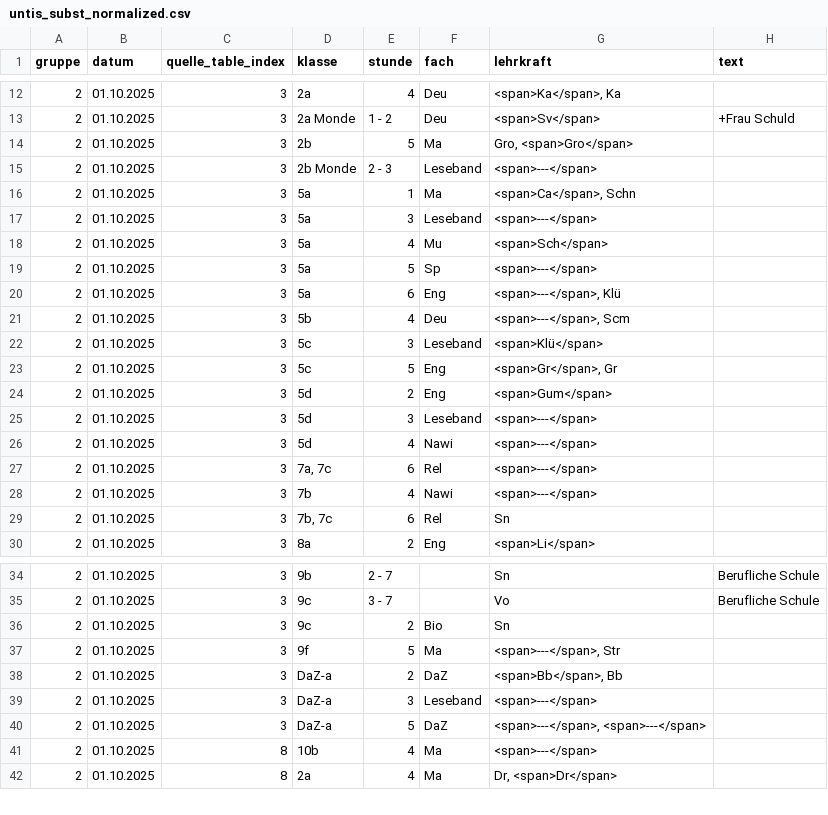
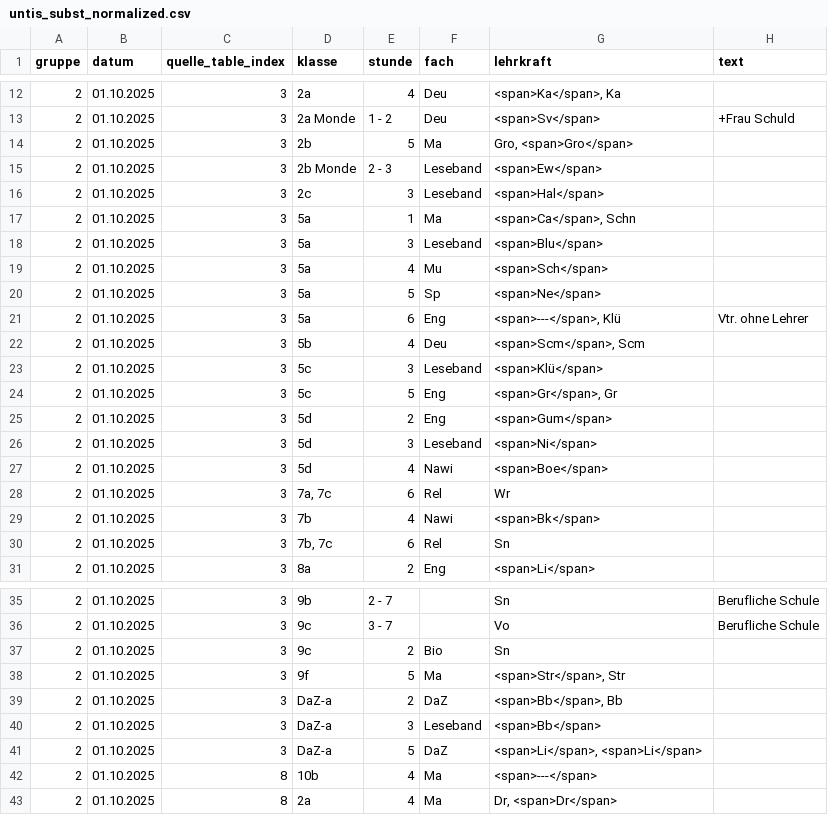
Before and after one commit to iluvatar80/untis-monitor, a CSV file: docs/untis_subst_normalized.csv, drawn as a sheet; only a part is shown, gaps mark what is left out; the diff covers the shown part only.

```diff
--- a/docs/untis_subst_normalized.csv
+++ b/docs/untis_subst_normalized.csv
@@ -14,9 +14,10 @@
 2,01.10.2025,3,2b,5,Ma,"Gro, <span>Gro</span>",
-2,01.10.2025,3,2b Monde,2 - 3,Leseband,<span>---</span>,
+2,01.10.2025,3,2b Monde,2 - 3,Leseband,<span>Ew</span>,
+2,01.10.2025,3,2c,3,Leseband,<span>Hal</span>,
 2,01.10.2025,3,5a,1,Ma,"<span>Ca</span>, Schn",
-2,01.10.2025,3,5a,3,Leseband,<span>---</span>,
+2,01.10.2025,3,5a,3,Leseband,<span>Blu</span>,
 2,01.10.2025,3,5a,4,Mu,<span>Sch</span>,
-2,01.10.2025,3,5a,5,Sp,<span>---</span>,
-2,01.10.2025,3,5a,6,Eng,"<span>---</span>, Klü",
-2,01.10.2025,3,5b,4,Deu,"<span>---</span>, Scm",
+2,01.10.2025,3,5a,5,Sp,<span>Ne</span>,
+2,01.10.2025,3,5a,6,Eng,"<span>---</span>, Klü",Vtr. ohne Lehrer
+2,01.10.2025,3,5b,4,Deu,"<span>Scm</span>, Scm",
 2,01.10.2025,3,5c,3,Leseband,<span>Klü</span>,
@@ -24,6 +25,6 @@
 2,01.10.2025,3,5d,2,Eng,<span>Gum</span>,
-2,01.10.2025,3,5d,3,Leseband,<span>---</span>,
-2,01.10.2025,3,5d,4,Nawi,<span>---</span>,
-2,01.10.2025,3,"7a, 7c",6,Rel,<span>---</span>,
-2,01.10.2025,3,7b,4,Nawi,<span>---</span>,
+2,01.10.2025,3,5d,3,Leseband,<span>Ni</span>,
+2,01.10.2025,3,5d,4,Nawi,<span>Boe</span>,
+2,01.10.2025,3,"7a, 7c",6,Rel,Wr,
+2,01.10.2025,3,7b,4,Nawi,<span>Bk</span>,
 2,01.10.2025,3,"7b, 7c",6,Rel,Sn,
@@ -36,6 +37,6 @@
 2,01.10.2025,3,9c,2,Bio,Sn,
-2,01.10.2025,3,9f,5,Ma,"<span>---</span>, Str",
+2,01.10.2025,3,9f,5,Ma,"<span>Str</span>, Str",
 2,01.10.2025,3,DaZ-a,2,DaZ,"<span>Bb</span>, Bb",
-2,01.10.2025,3,DaZ-a,3,Leseband,<span>---</span>,
-2,01.10.2025,3,DaZ-a,5,DaZ,"<span>---</span>, <span>---</span>",
+2,01.10.2025,3,DaZ-a,3,Leseband,<span>Bb</span>,
+2,01.10.2025,3,DaZ-a,5,DaZ,"<span>Li</span>, <span>Li</span>",
 2,01.10.2025,8,10b,4,Ma,<span>---</span>,
```
Also changed, not shown: 1 added row and 14 edited cells elsewhere in this file, docs/webuntis_subst.csv, 7 other files.
